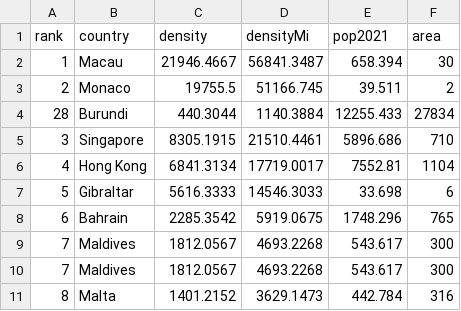
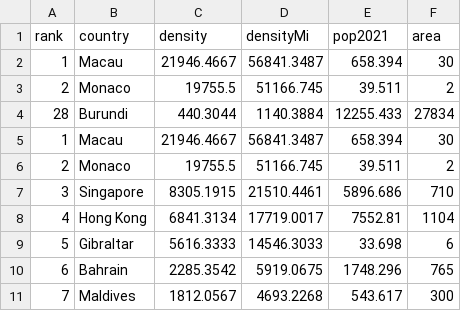
Before and after one commit to anvarnarz/praktikum_datasets, a CSV file: world_population_duplicates.csv, drawn as a sheet; only a part is shown; the shorter side is filled out with more unchanged rows; the diff names each change by its address in the sheet, - before the commit and + after, or states it on an @@ line.

Commit message:
Update world_population_duplicates.csv

```diff
--- a/world_population_duplicates.csv
+++ b/world_population_duplicates.csv
+row 5: 1 | Macau | 21946.4667 | 56841.3487 | 658.394 | 30
+row 6: 2 | Monaco | 19755.5 | 51166.745 | 39.511 | 2
```
